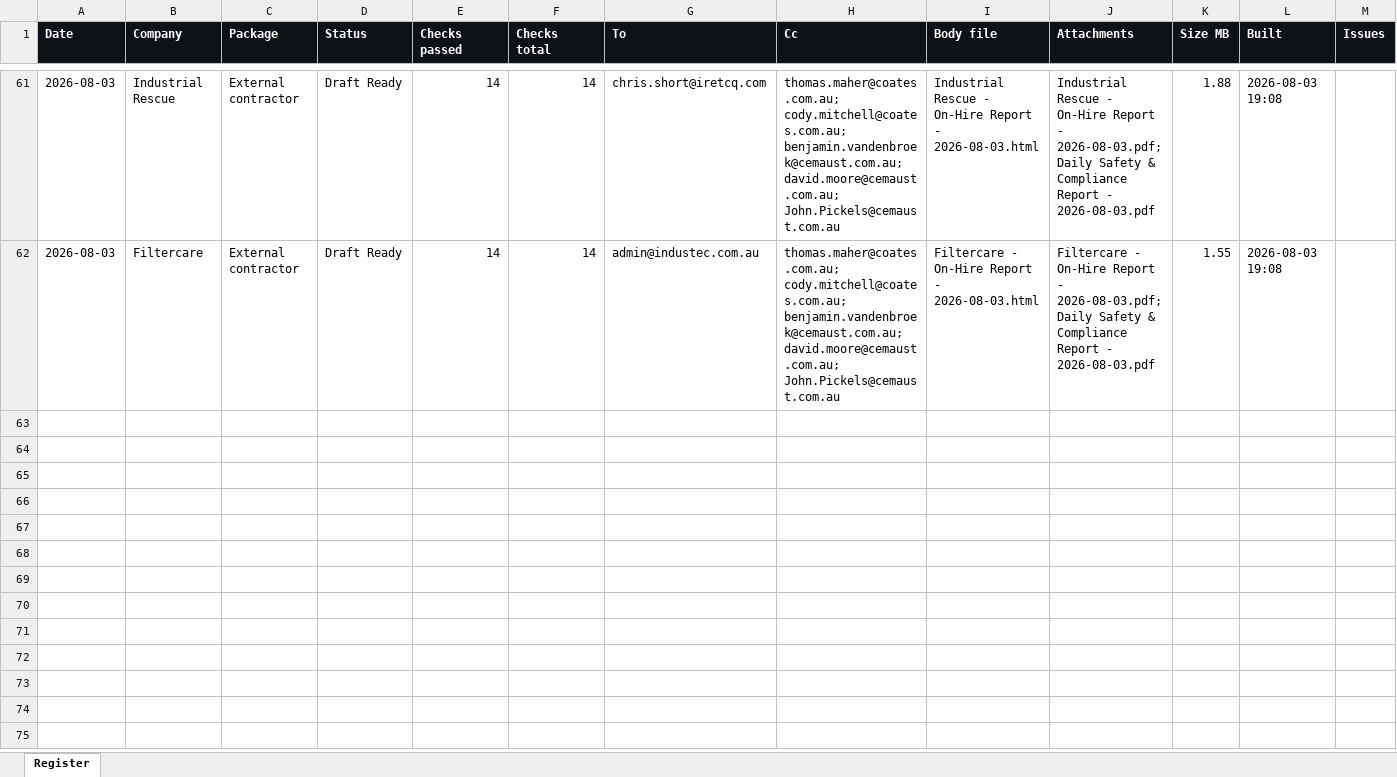
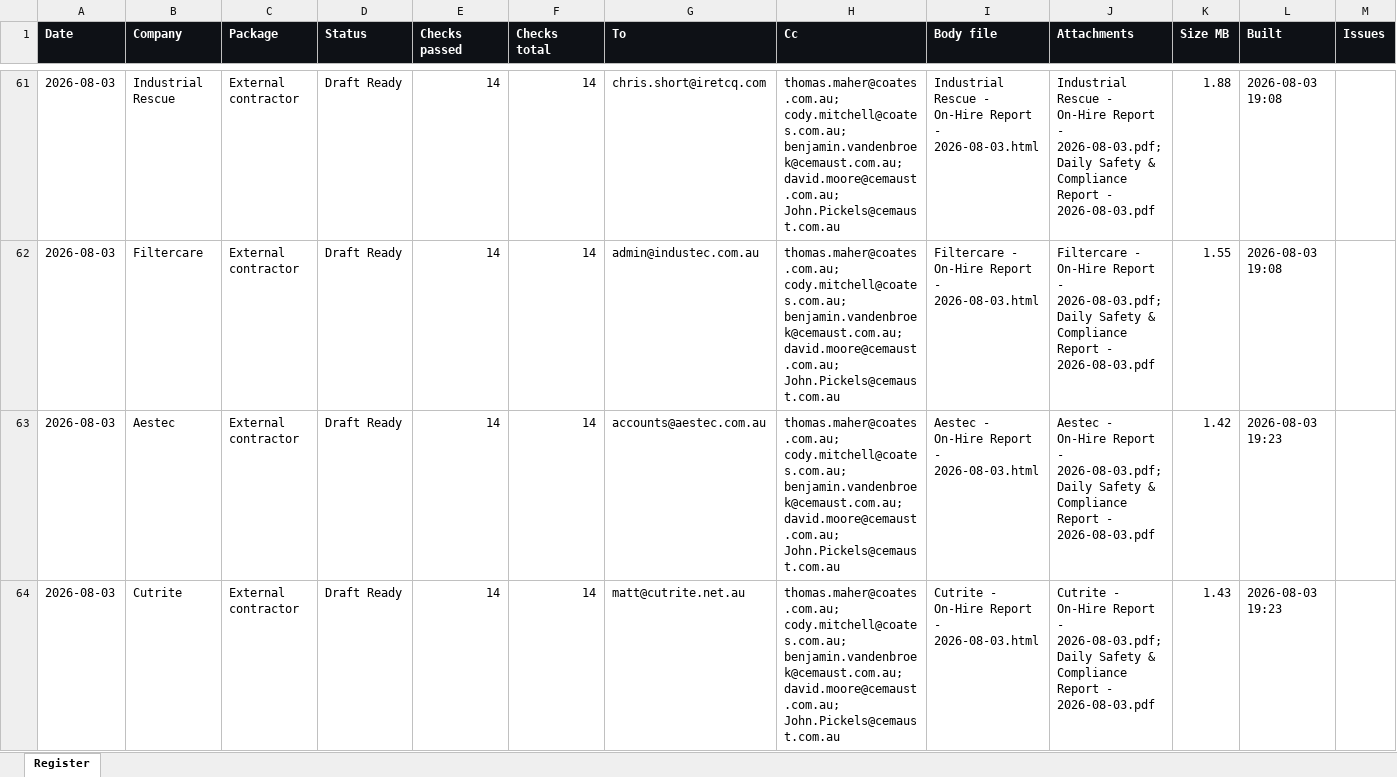
Before and after one commit to tatts29-svg/fish, an Excel workbook: 01_Reporting_Suite/K2 DAILY REPORTING/02 EMAIL CONTROL/Email Control Register.xlsx, sheet Register, drawn as a sheet; only a part is shown, gaps mark what is left out; values as stored, in another font and other column widths than the file's, no borders; the diff names each change by its address in the sheet, - before the commit and + after, or states it on an @@ line.

```diff
--- a/01_Reporting_Suite/K2 DAILY REPORTING/02 EMAIL CONTROL/Email Control Register.xlsx (sheet Register)
+++ b/01_Reporting_Suite/K2 DAILY REPORTING/02 EMAIL CONTROL/Email Control Register.xlsx (sheet Register)
+row 63: 2026-08-03 | Aestec | External contractor | Draft Ready | 14 | 14 | accounts@aestec.com.au | thomas.maher@coates.com.au; cody.mitchell@coates.com.au; benjamin.vandenbroek@cemaust.com.au; david.moore@cemaust.com.au; John.Pickels@cemaust.com.au | Aestec - On-Hire Report - 2026-08-03.html | Aestec - On-Hire Report - 2026-08-03.pdf; Daily Safety & Compliance Report - 2026-08-03.pdf | 1.42 | 2026-08-03 19:23
+row 64: 2026-08-03 | Cutrite | External contractor | Draft Ready | 14 | 14 | matt@cutrite.net.au | thomas.maher@coates.com.au; cody.mitchell@coates.com.au; benjamin.vandenbroek@cemaust.com.au; david.moore@cemaust.com.au; John.Pickels@cemaust.com.au | Cutrite - On-Hire Report - 2026-08-03.html | Cutrite - On-Hire Report - 2026-08-03.pdf; Daily Safety & Compliance Report - 2026-08-03.pdf | 1.43 | 2026-08-03 19:23
```
Also changed, not shown: 01_Reporting_Suite/Coates_Report_Recipients.xlsx, 17 other files.
